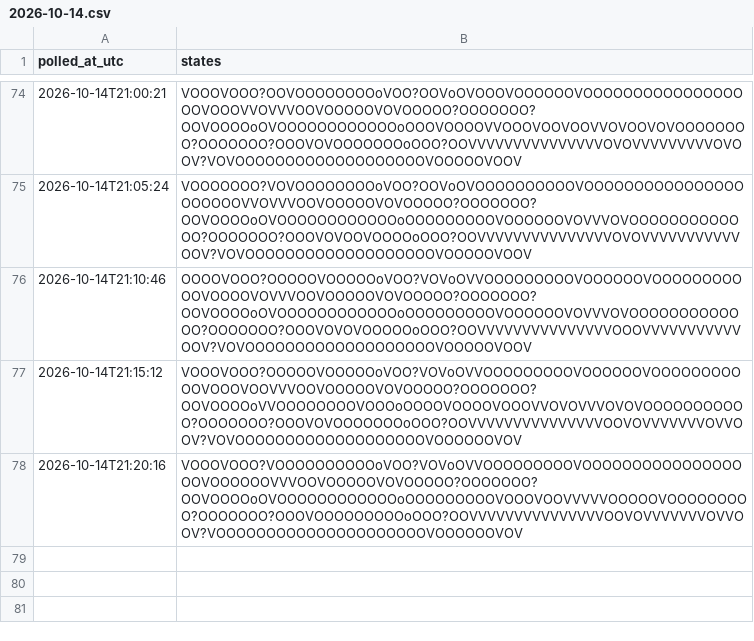
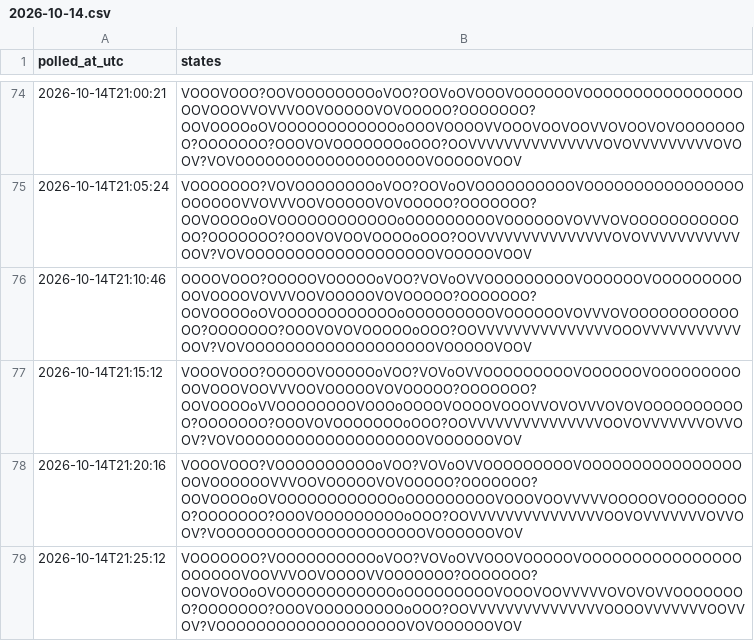
Before and after one commit to citina/curb-log, a CSV file: tools/data/ci/2026-10-14.csv, drawn as a sheet; only a part is shown, gaps mark what is left out; the diff names each change by its address in the sheet, - before the commit and + after, or states it on an @@ line.

Commit message:
poll 2026-10-14T21:25:14Z

```diff
--- a/tools/data/ci/2026-10-14.csv
+++ b/tools/data/ci/2026-10-14.csv
+row 79: 2026-10-14T21:25:12 | VOOOOOOO?VOOOOOOOOOOoVOO?VOVoOVVOOOVOOOOOVOOOOOOOOOOOOOOOOOOOOOOVOOVVVOOVOOOOVVOOOOOOO?OOOOOOO?OOVOVOOoOVOOOOOOOOOOOOoOOOOOOOOOVOOOVOOVVVVVOVOVOVVOOOOOOOO?OOOOOOO?OOOVOOOOOOOOOoOOO?OOVVVVVVVVVVVVVVVOOOOVVVVVVVOOVVOV?VOOOOOOOOOOOOOOOOOOOVOVOOOOOOVOV
```
